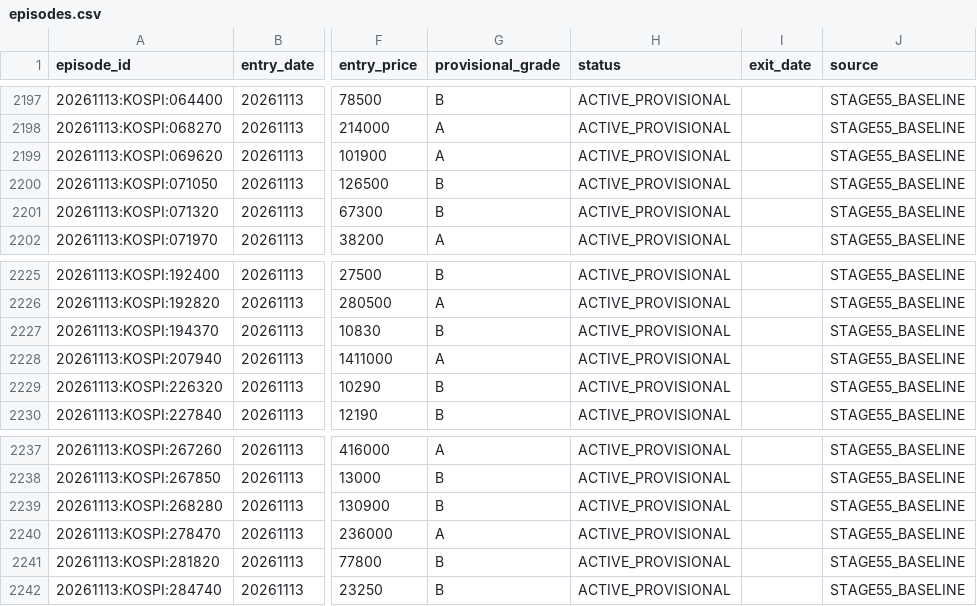
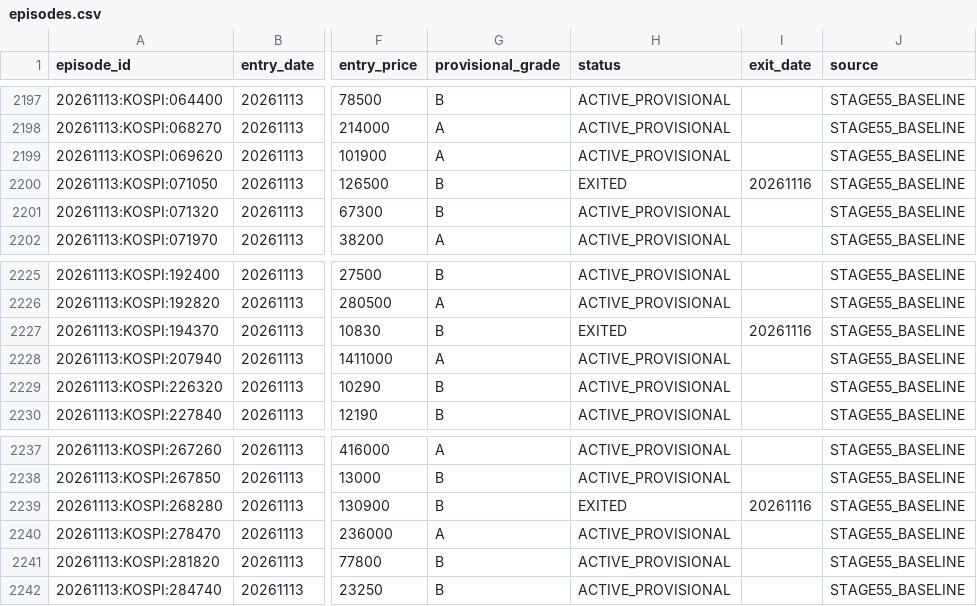
Before and after one commit to cks3210-spec/KRX-Public-Test, a CSV file: data/v5_tracking/episodes.csv, drawn as a sheet; only a part is shown, gaps mark what is left out; the diff covers the shown part only; the diff names each change by its address in the sheet, - before the commit and + after, or states it on an @@ line.

```diff
--- a/data/v5_tracking/episodes.csv
+++ b/data/v5_tracking/episodes.csv
-H2200 (status): ACTIVE_PROVISIONAL
+H2200 (status): EXITED
-I2200 (exit_date): (empty)
+I2200 (exit_date): 20261116
-H2227 (status): ACTIVE_PROVISIONAL
+H2227 (status): EXITED
-I2227 (exit_date): (empty)
+I2227 (exit_date): 20261116
-H2239 (status): ACTIVE_PROVISIONAL
+H2239 (status): EXITED
-I2239 (exit_date): (empty)
+I2239 (exit_date): 20261116
```
Also changed, not shown: 6 added rows and 16 edited cells elsewhere in this file, data/v5_tracking/candidate_changes.csv, data/v5_tracking/performance.csv, 1 other file.
